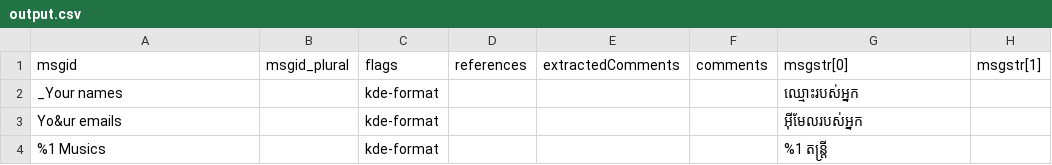
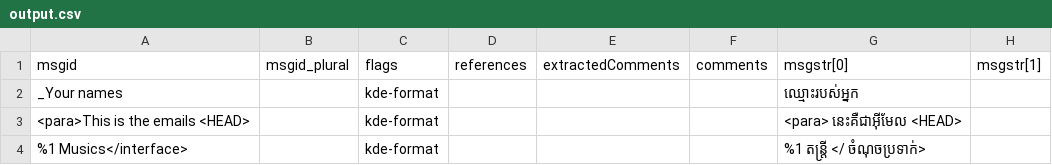
Before and after one commit to ismesunny/translation_read_write_csv, a CSV file: output.csv, drawn as a sheet; removed rows and columns are numbered as before the commit, all else as after; the diff names each change by its address in the sheet, - before the commit and + after, or states it on an @@ line.

```diff
--- a/output.csv
+++ b/output.csv
-row 3: Yo&ur emails |  | kde-format |  |  |  | អ៊ីមែលរបស់អ្នក
-row 4: %1 Musics |  | kde-format |  |  |  | %1 តន្ត្រី
+row 3: <para>This is the emails <HEAD> |  | kde-format |  |  |  | <para> នេះគឺជាអ៊ីមែល <HEAD>
+row 4: %1 Musics</interface> |  | kde-format |  |  |  | %1 តន្ត្រី </ ចំណុចប្រទាក់>
```
Also changed, not shown: test.csv, 1 other file.
